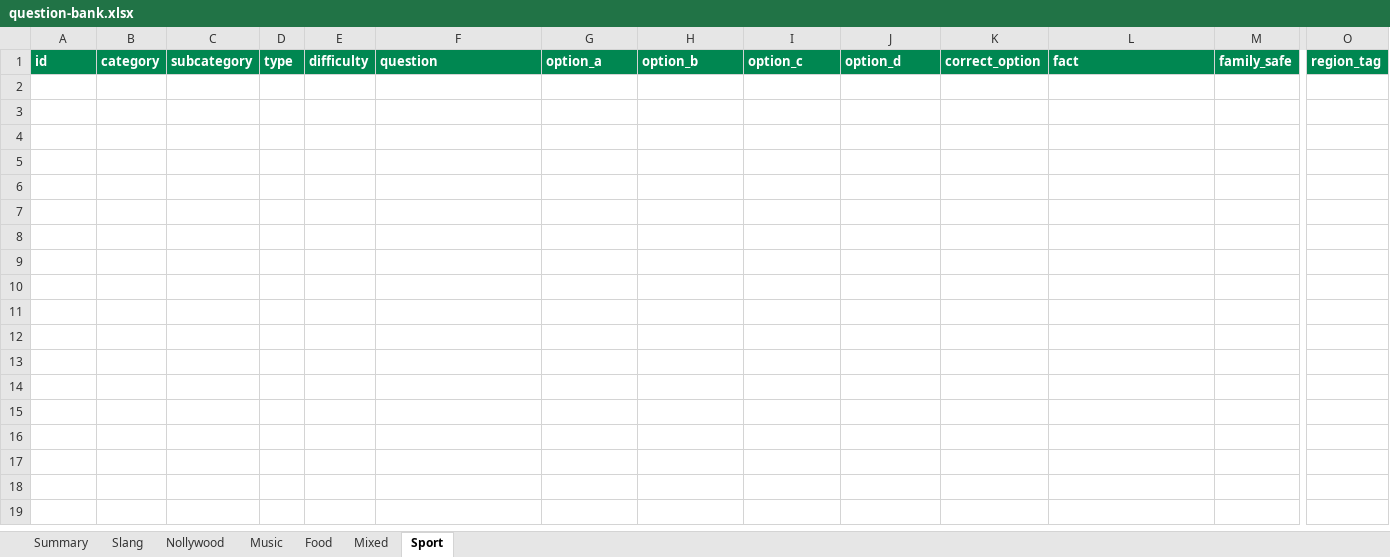
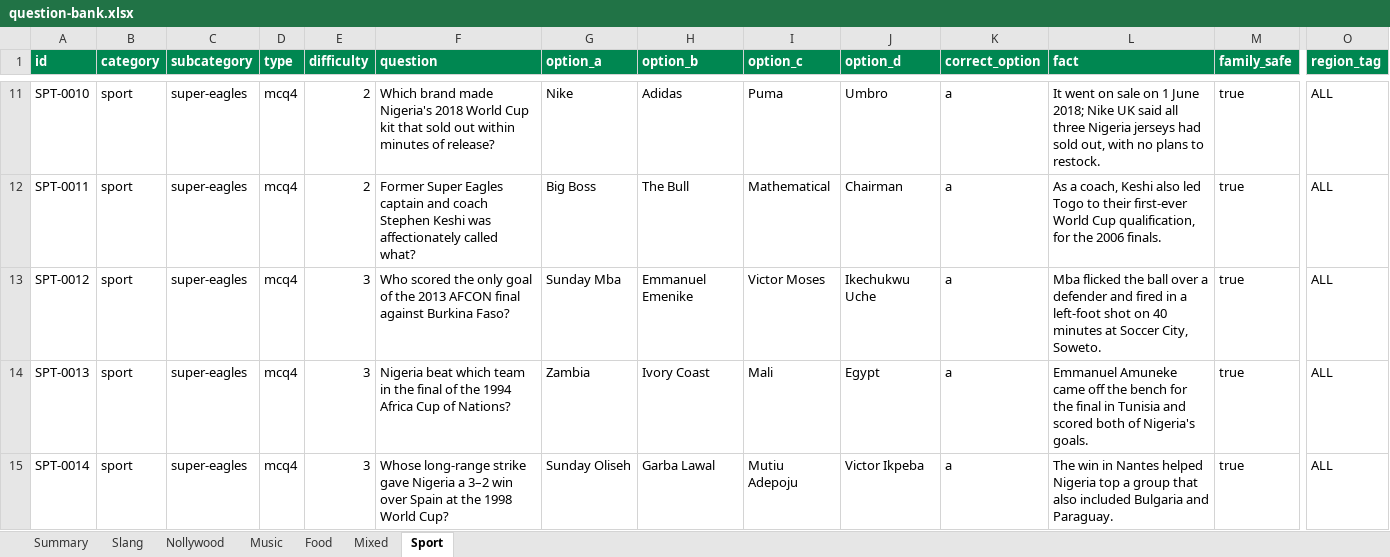
Before and after one commit to Realdiamond/Naija-Trivia, an Excel workbook: docs/content/question-bank/question-bank.xlsx, sheet Sport, drawn as a sheet; only a part is shown, gaps mark what is left out; values as stored, in another font and other column widths than the file's, no borders; charts and pictures not drawn; rows hold the shown columns only; the diff covers the shown part only; the diff names each change by its address in the sheet, - before the commit and + after, or states it on an @@ line.

```diff
--- a/docs/content/question-bank/question-bank.xlsx (sheet Sport)
+++ b/docs/content/question-bank/question-bank.xlsx (sheet Sport)
+row 11: SPT-0010 | sport | super-eagles | mcq4 | 2 | Which brand made Nigeria's 2018 World Cup kit that sold out within minutes of release? | Nike | Adidas | Puma | Umbro | a | It went on sale on 1 June 2018; Nike UK said all three Nigeria jerseys had sold out, with no plans to restock. | true | ALL
+row 12: SPT-0011 | sport | super-eagles | mcq4 | 2 | Former Super Eagles captain and coach Stephen Keshi was affectionately called what? | Big Boss | The Bull | Mathematical | Chairman | a | As a coach, Keshi also led Togo to their first-ever World Cup qualification, for the 2006 finals. | true | ALL
+row 13: SPT-0012 | sport | super-eagles | mcq4 | 3 | Who scored the only goal of the 2013 AFCON final against Burkina Faso? | Sunday Mba | Emmanuel Emenike | Victor Moses | Ikechukwu Uche | a | Mba flicked the ball over a defender and fired in a left-foot shot on 40 minutes at Soccer City, Soweto. | true | ALL
+row 14: SPT-0013 | sport | super-eagles | mcq4 | 3 | Nigeria beat which team in the final of the 1994 Africa Cup of Nations? | Zambia | Ivory Coast | Mali | Egypt | a | Emmanuel Amuneke came off the bench for the final in Tunisia and scored both of Nigeria's goals. | true | ALL
+row 15: SPT-0014 | sport | super-eagles | mcq4 | 3 | Whose long-range strike gave Nigeria a 3–2 win over Spain at the 1998 World Cup? | Sunday Oliseh | Garba Lawal | Mutiu Adepoju | Victor Ikpeba | a | The win in Nantes helped Nigeria top a group that also included Bulgaria and Paraguay. | true | ALL
```
Also changed, not shown: 27 added rows elsewhere in this sheet, sheet Summary, 1 other file.
